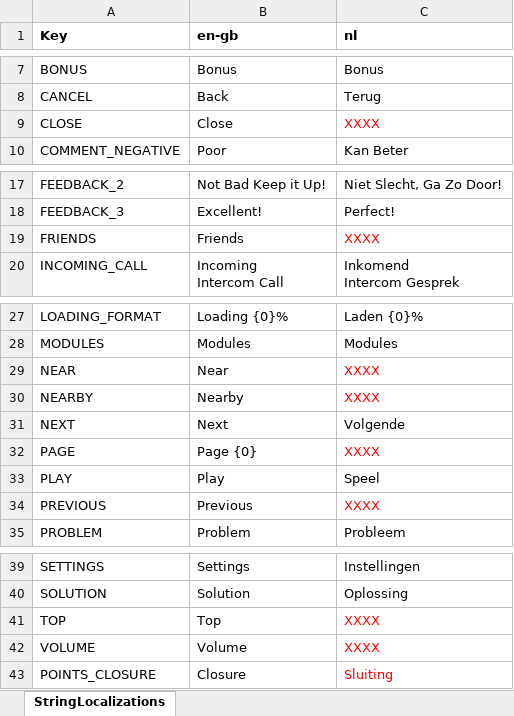
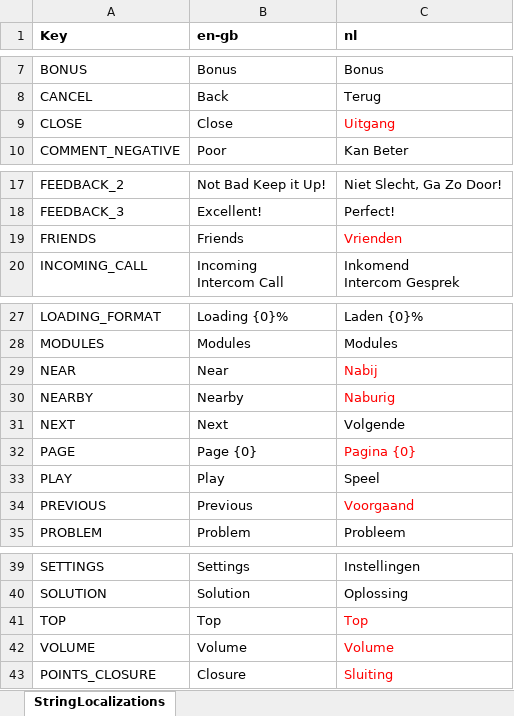
Before and after one commit to playgen/space-modules-inc, an Excel workbook: Assets/Resources/Localization/SMILocalization.xlsx, sheet StringLocalizations, drawn as a sheet; only a part is shown, gaps mark what is left out; values as stored, in another font and other column widths than the file's, no borders; the diff names each change by its address in the sheet, - before the commit and + after, or states it on an @@ line.

Commit message:
update localization files to contain dutch translations, red = unconfirmed translations Update SUGAR Prefabs to have the localization components

```diff
--- a/Assets/Resources/Localization/SMILocalization.xlsx (sheet StringLocalizations)
+++ b/Assets/Resources/Localization/SMILocalization.xlsx (sheet StringLocalizations)
-C9 (nl): XXXX
+C9 (nl): Uitgang
-C19 (nl): XXXX
+C19 (nl): Vrienden
-C29 (nl): XXXX
+C29 (nl): Nabij
-C30 (nl): XXXX
+C30 (nl): Naburig
-C32 (nl): XXXX
+C32 (nl): Pagina {0}
-C34 (nl): XXXX
+C34 (nl): Voorgaand
-C41 (nl): XXXX
+C41 (nl): Top
-C42 (nl): XXXX
+C42 (nl): Volume
```
Also changed, not shown: 7 other files.
